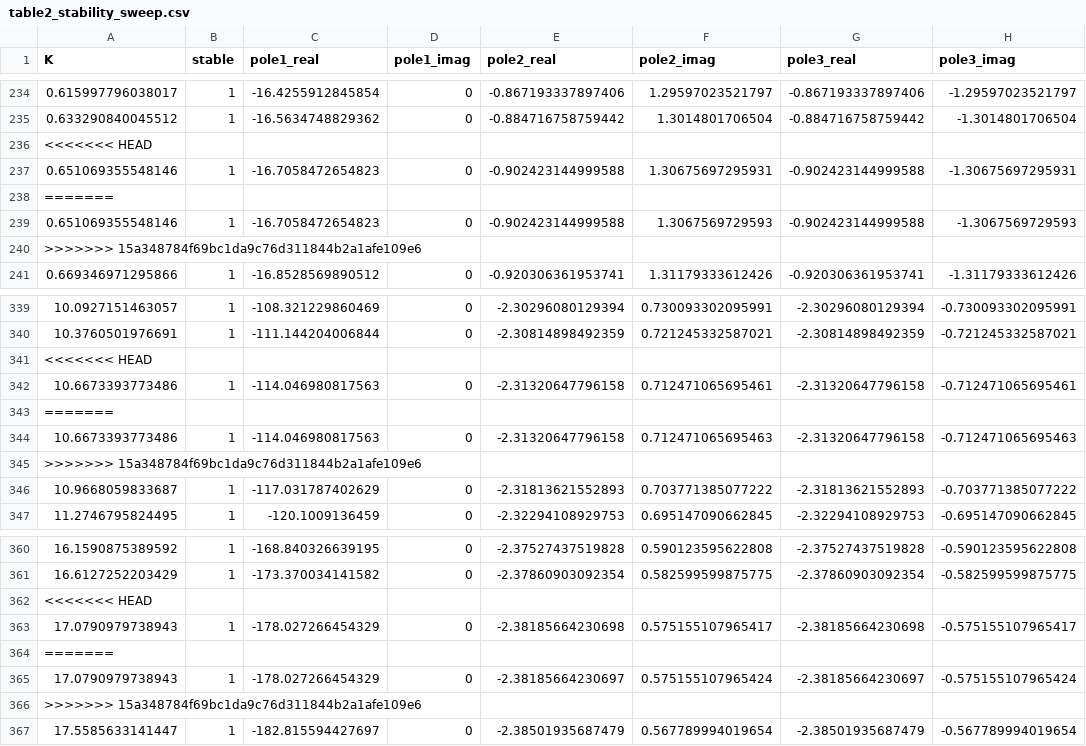
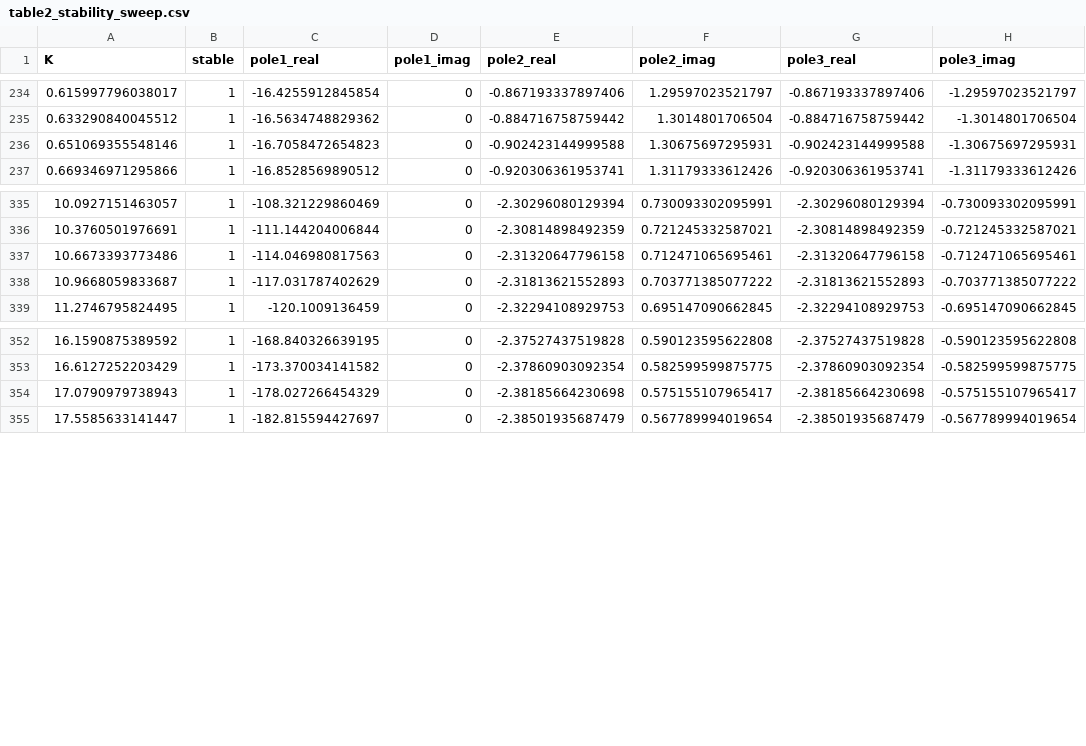
Before and after one commit to legendsaurav/matlab, a CSV file: exp05ai/artifacts/table2_stability_sweep.csv, drawn as a sheet; only a part is shown, gaps mark what is left out.

```diff
--- a/exp05ai/artifacts/table2_stability_sweep.csv
+++ b/exp05ai/artifacts/table2_stability_sweep.csv
@@ -235,7 +235,3 @@ K,stable,pole1_real,pole1_imag,pole2_real,pole2_imag,pole3_real,pole3_imag
 0.633290840045512,1,-16.5634748829362,0,-0.884716758759442,1.3014801706504,-0.884716758759442,-1.3014801706504
-<<<<<<< HEAD
 0.651069355548146,1,-16.7058472654823,0,-0.902423144999588,1.30675697295931,-0.902423144999588,-1.30675697295931
-=======
-0.651069355548146,1,-16.7058472654823,0,-0.902423144999588,1.3067569729593,-0.902423144999588,-1.3067569729593
->>>>>>> 15a348784f69bc1da9c76d311844b2a1afe109e6
 0.669346971295866,1,-16.8528569890512,0,-0.920306361953741,1.31179333612426,-0.920306361953741,-1.31179333612426
@@ -340,7 +336,3 @@ K,stable,pole1_real,pole1_imag,pole2_real,pole2_imag,pole3_real,pole3_imag
 10.3760501976691,1,-111.144204006844,0,-2.30814898492359,0.721245332587021,-2.30814898492359,-0.721245332587021
-<<<<<<< HEAD
 10.6673393773486,1,-114.046980817563,0,-2.31320647796158,0.712471065695461,-2.31320647796158,-0.712471065695461
-=======
-10.6673393773486,1,-114.046980817563,0,-2.31320647796158,0.712471065695463,-2.31320647796158,-0.712471065695463
->>>>>>> 15a348784f69bc1da9c76d311844b2a1afe109e6
 10.9668059833687,1,-117.031787402629,0,-2.31813621552893,0.703771385077222,-2.31813621552893,-0.703771385077222
@@ -361,7 +353,3 @@ K,stable,pole1_real,pole1_imag,pole2_real,pole2_imag,pole3_real,pole3_imag
 16.6127252203429,1,-173.370034141582,0,-2.37860903092354,0.582599599875775,-2.37860903092354,-0.582599599875775
-<<<<<<< HEAD
 17.0790979738943,1,-178.027266454329,0,-2.38185664230698,0.575155107965417,-2.38185664230698,-0.575155107965417
-=======
-17.0790979738943,1,-178.027266454329,0,-2.38185664230697,0.575155107965424,-2.38185664230697,-0.575155107965424
->>>>>>> 15a348784f69bc1da9c76d311844b2a1afe109e6
 17.5585633141447,1,-182.815594427697,0,-2.38501935687479,0.567789994019654,-2.38501935687479,-0.567789994019654
```
Also changed, not shown: exp05ai/artifacts/table15_bode_plant.csv, 8 other files.
